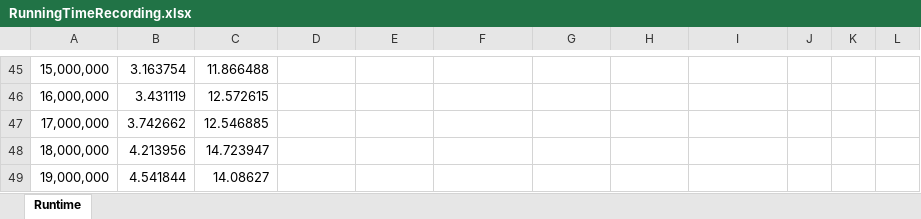
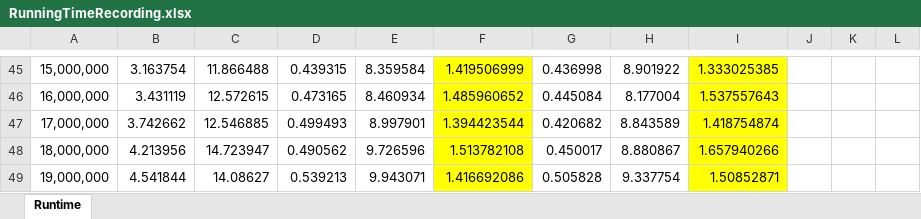
Before and after one commit to sshe0113/FIT3143_lab01, an Excel workbook: Lab 02/RunningTimeRecording.xlsx, sheet Runtime, drawn as a sheet; only a part is shown, gaps mark what is left out; values as stored, in another font and other column widths than the file's, no borders; the diff covers the shown part only; the diff names each change by its address in the sheet, - before the commit and + after, or states it on an @@ line.

```diff
--- a/Lab 02/RunningTimeRecording.xlsx (sheet Runtime)
+++ b/Lab 02/RunningTimeRecording.xlsx (sheet Runtime)
-D45: (empty)
+D45: 0.439315
-E45: (empty)
+E45: 8.359584
-F45:F49 fill: none
+F45:F49 fill: #FFFF00
-F45: (empty)
+F45: 1.419506999
-G45: (empty)
+G45: 0.436998
-H45: (empty)
+H45: 8.901922
-I45:I49 fill: none
+I45:I49 fill: #FFFF00
-I45: (empty)
+I45: 1.333025385
-D46: (empty)
+D46: 0.473165
-E46: (empty)
+E46: 8.460934
-F46: (empty)
+F46: 1.485960652
-G46: (empty)
+G46: 0.445084
-H46: (empty)
+H46: 8.177004
-I46: (empty)
+I46: 1.537557643
-D47: (empty)
+D47: 0.499493
-E47: (empty)
+E47: 8.997901
-F47: (empty)
+F47: 1.394423544
-G47: (empty)
+G47: 0.420682
-H47: (empty)
+H47: 8.843589
-I47: (empty)
+I47: 1.418754874
-D48: (empty)
+D48: 0.490562
-E48: (empty)
+E48: 9.726596
-F48: (empty)
+F48: 1.513782108
-G48: (empty)
+G48: 0.450017
-H48: (empty)
+H48: 8.880867
-I48: (empty)
+I48: 1.657940266
-D49: (empty)
+D49: 0.539213
-E49: (empty)
+E49: 9.943071
-F49: (empty)
+F49: 1.416692086
-G49: (empty)
+G49: 0.505828
-H49: (empty)
+H49: 9.337754
-I49: (empty)
+I49: 1.50852871
```
Also changed, not shown: 156 edited cells and cell formats elsewhere in this sheet.
